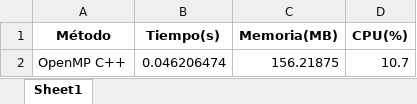
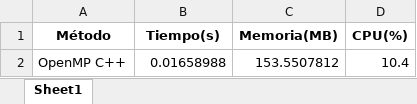
Before and after one commit to JhonaTLM/Parallel-Simulation-of-Wildfire-Spread, an Excel workbook: MonteCarloApp/simulaciones/resultados/OpenMP_C++_metricas.xlsx, sheet Sheet1, drawn as a sheet; values as stored, in another font and other column widths than the file's, no borders; removed rows and columns are numbered as before the commit, all else as after; the diff names each change by its address in the sheet, - before the commit and + after, or states it on an @@ line.

```diff
--- a/MonteCarloApp/simulaciones/resultados/OpenMP_C++_metricas.xlsx (sheet Sheet1)
+++ b/MonteCarloApp/simulaciones/resultados/OpenMP_C++_metricas.xlsx (sheet Sheet1)
-row 2: OpenMP C++ | 0.046206474 | 156.21875 | 10.7
+row 2: OpenMP C++ | 0.01658988 | 153.5507812 | 10.4
```
Also changed, not shown: MonteCarloApp/simulaciones/resultados/CUDA_probabilidades.xlsx, MonteCarloApp/simulaciones/resultados/MPI_metricas.xlsx, 16 other files.
